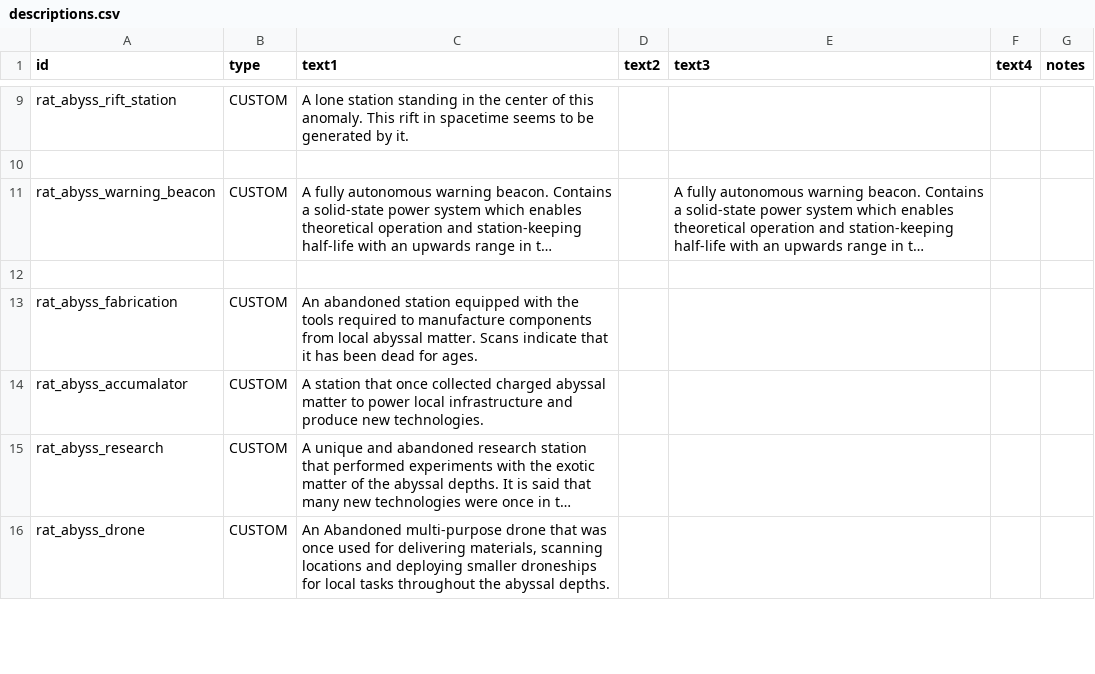
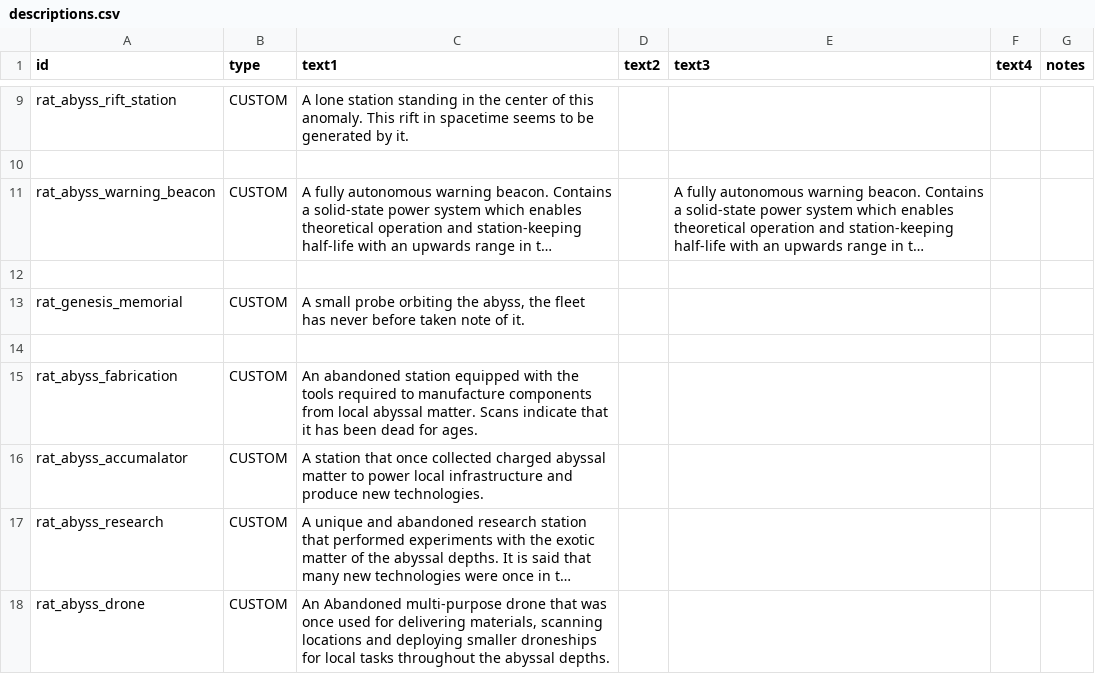
Before and after one commit to Lukas22041/Random-Assortment-of-Things, a CSV file: data/strings/descriptions.csv, drawn as a sheet; only a part is shown, gaps mark what is left out; long unchanged cells end in …; the diff names each change by its address in the sheet, - before the commit and + after, or states it on an @@ line.

```diff
--- a/data/strings/descriptions.csv
+++ b/data/strings/descriptions.csv
+row 13: rat_genesis_memorial | CUSTOM | A small probe orbiting the abyss, the fleet has never before taken note of it.
+row 14: (empty)
```
Also changed, not shown: 8 other files.
